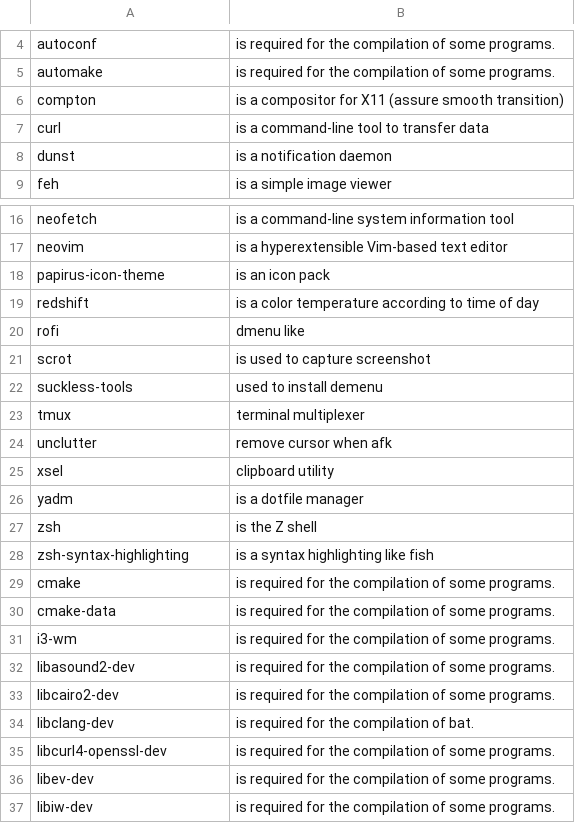
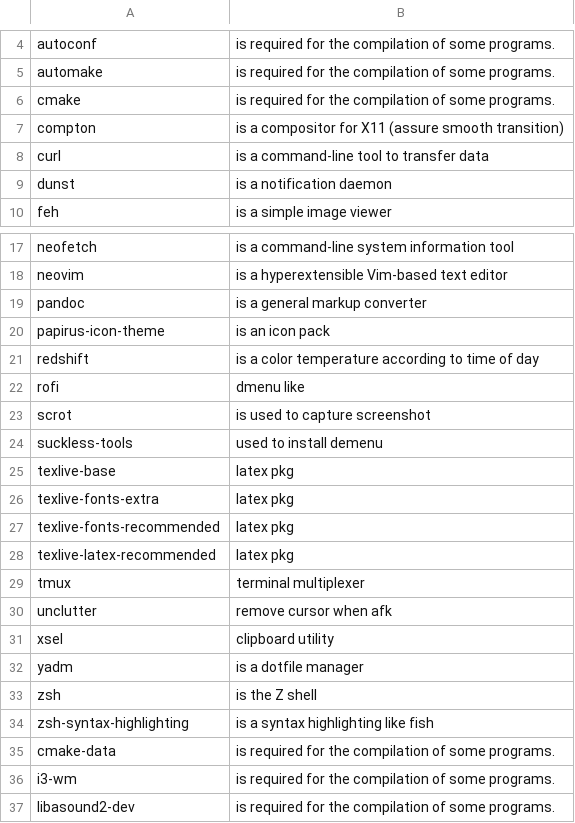
Before and after one commit to mrdotb/dotfiles, a CSV file: .config/packages/pkg.csv, drawn as a sheet; only a part is shown, gaps mark what is left out; the shorter side is filled out with more unchanged rows.

Commit message:
pkg

```diff
--- a/.config/packages/pkg.csv
+++ b/.config/packages/pkg.csv
@@ -5,2 +5,3 @@ autoconf,"is required for the compilation of some programs."
 automake,"is required for the compilation of some programs."
+cmake,"is required for the compilation of some programs."
 compton,"is a compositor for X11 (assure smooth transition)"
@@ -17,2 +18,3 @@ neofetch,"is a command-line system information tool"
 neovim,"is a hyperextensible Vim-based text editor"
+pandoc,"is a general markup converter"
 papirus-icon-theme,"is an icon pack"
@@ -22,2 +24,6 @@ scrot,"is used to capture screenshot"
 suckless-tools,"used to install demenu"
+texlive-base,"latex pkg"
+texlive-fonts-extra,"latex pkg"
+texlive-fonts-recommended,"latex pkg"
+texlive-latex-recommended,"latex pkg"
 tmux,"terminal multiplexer"
@@ -28,3 +34,2 @@ zsh,"is the Z shell"
 zsh-syntax-highlighting,"is a syntax highlighting like fish"
-cmake,"is required for the compilation of some programs."
 cmake-data,"is required for the compilation of some programs."
```
